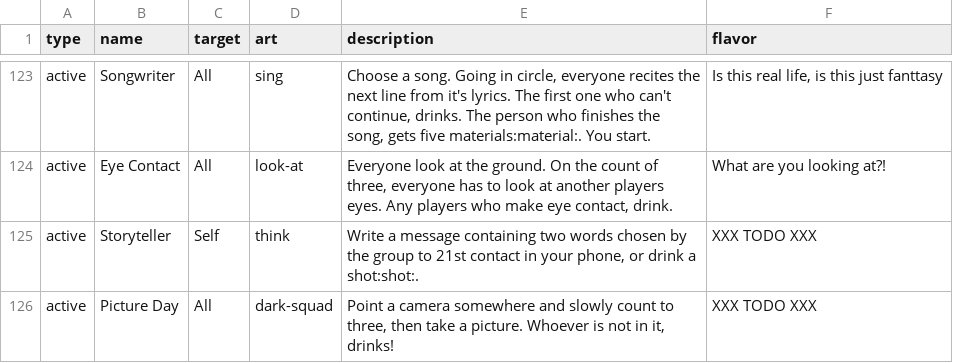
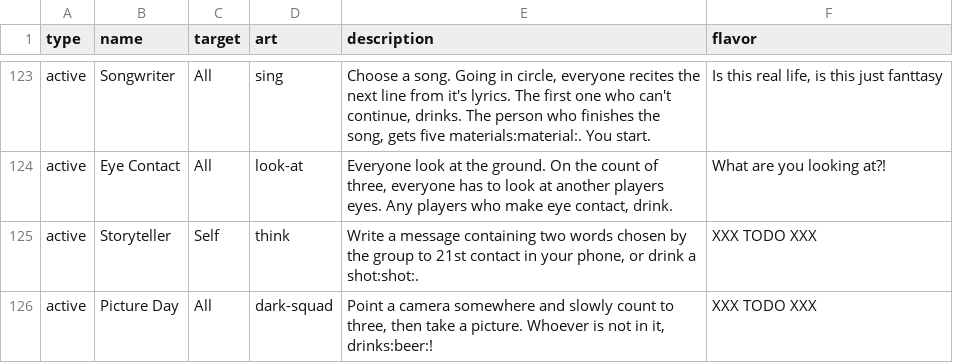
Before and after one commit to Qgel/FratAttack, a CSV file: cards/data/event.csv, drawn as a sheet; only a part is shown, gaps mark what is left out.

Commit message:
Added embed icon to 'Picture Day'

```diff
--- a/cards/data/event.csv
+++ b/cards/data/event.csv
@@ -127,2 +127,2 @@ active,Eye Contact,All,look-at,"Everyone look at the ground. On the count of thr
 active,Storyteller,Self,think,"Write a message containing two words chosen by the group to 21st contact in your phone, or drink a shot:shot:.",XXX TODO XXX
-active,Picture Day,All,dark-squad,"Point a camera somewhere and slowly count to three, then take a picture. Whoever is not in it, drinks!",XXX TODO XXX
+active,Picture Day,All,dark-squad,"Point a camera somewhere and slowly count to three, then take a picture. Whoever is not in it, drinks:beer:!",XXX TODO XXX
```
